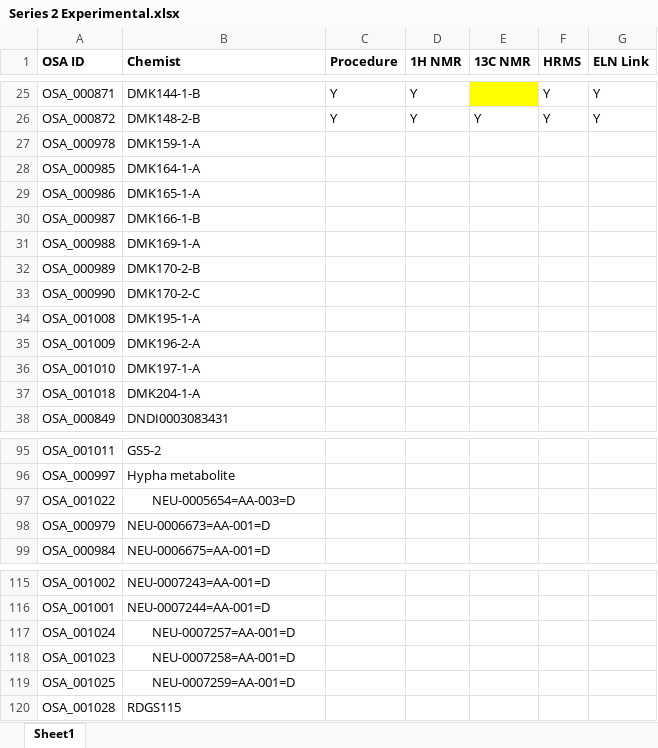
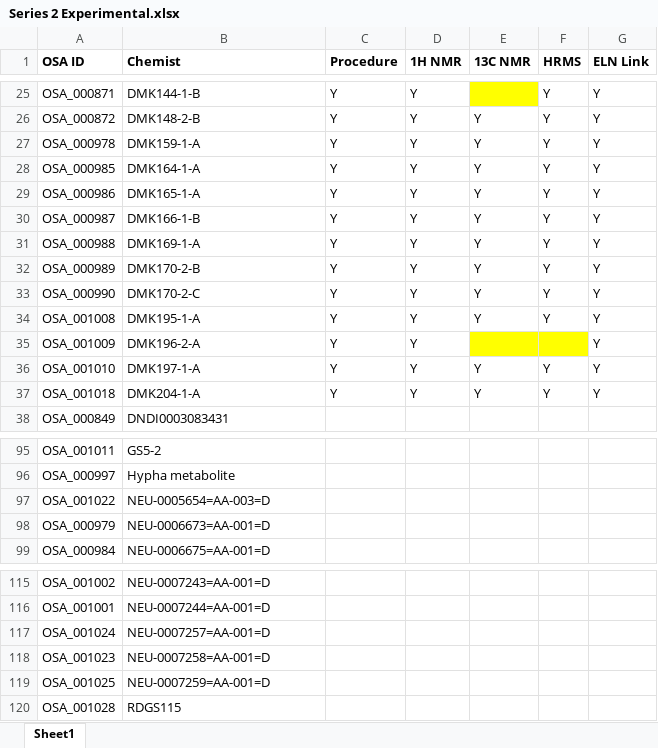
Before and after one commit to opensourceantibiotics/Series-2-Diarylimidazoles, an Excel workbook: Paper files/Series 2 Experimental.xlsx, sheet Sheet1, drawn as a sheet; only a part is shown, gaps mark what is left out; values as stored, in another font and other column widths than the file's, no borders; the diff covers the shown part only; the diff names each change by its address in the sheet, - before the commit and + after, or states it on an @@ line.

```diff
--- a/Paper files/Series 2 Experimental.xlsx (sheet Sheet1)
+++ b/Paper files/Series 2 Experimental.xlsx (sheet Sheet1)
-C27:C37 (Procedure): (empty)
+C27:C37 (Procedure): Y
-D27:D37 (1H NMR): (empty)
+D27:D37 (1H NMR): Y
-E27:E34 (13C NMR): (empty)
+E27:E34 (13C NMR): Y
-F27:F34 (HRMS): (empty)
+F27:F34 (HRMS): Y
-G27:G37 (ELN Link): (empty)
+G27:G37 (ELN Link): Y
-E35:F35 fill: none
+E35:F35 fill: #FFFF00
-E36:E37 (13C NMR): (empty)
+E36:E37 (13C NMR): Y
-F36:F37 (HRMS): (empty)
+F36:F37 (HRMS): Y
-B97 alignment: center
+B97 alignment: left
-B117:B119 alignment: center
+B117:B119 alignment: left
```
Also changed, not shown: 72 edited cells and cell formats elsewhere in this sheet, 1 other file.
